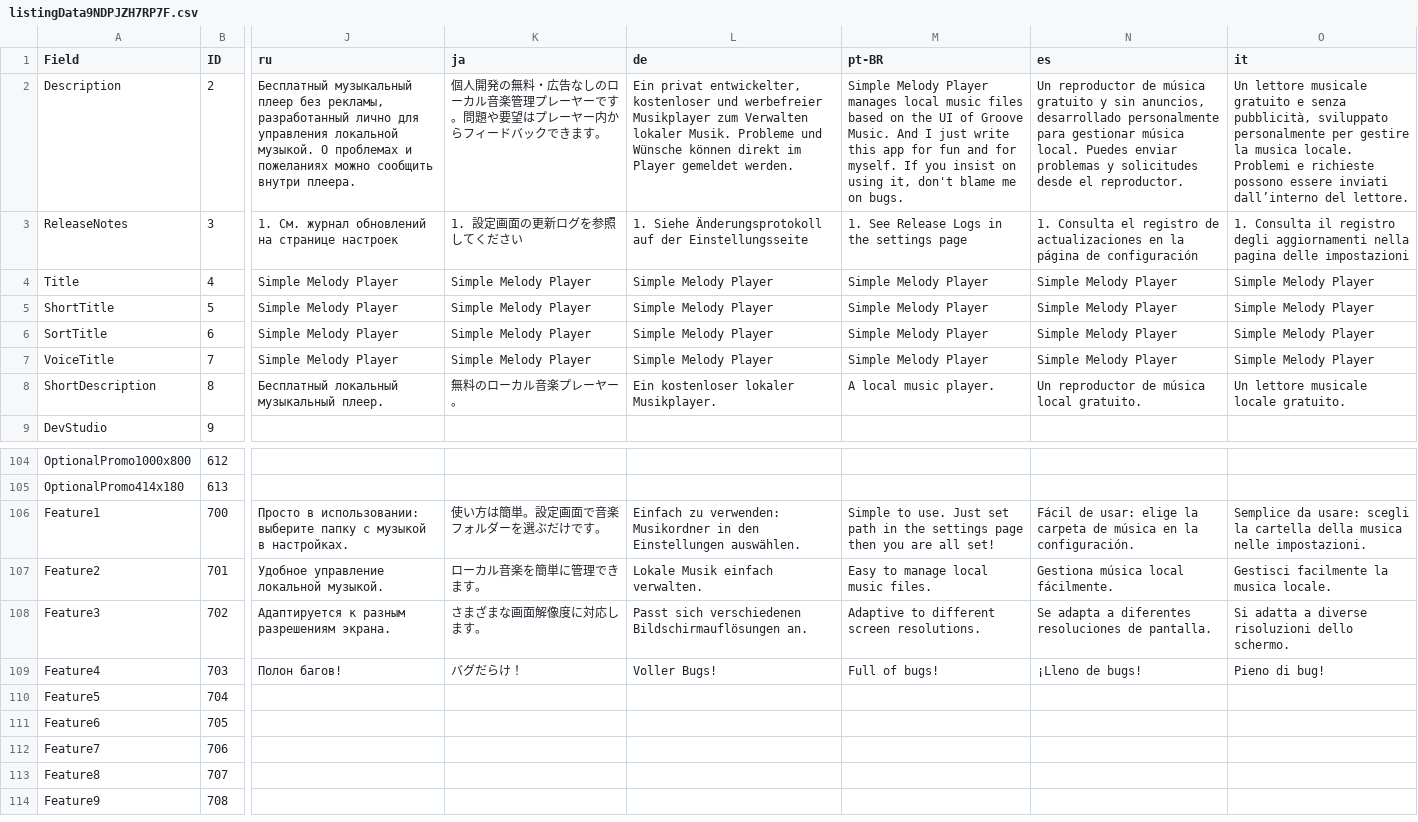
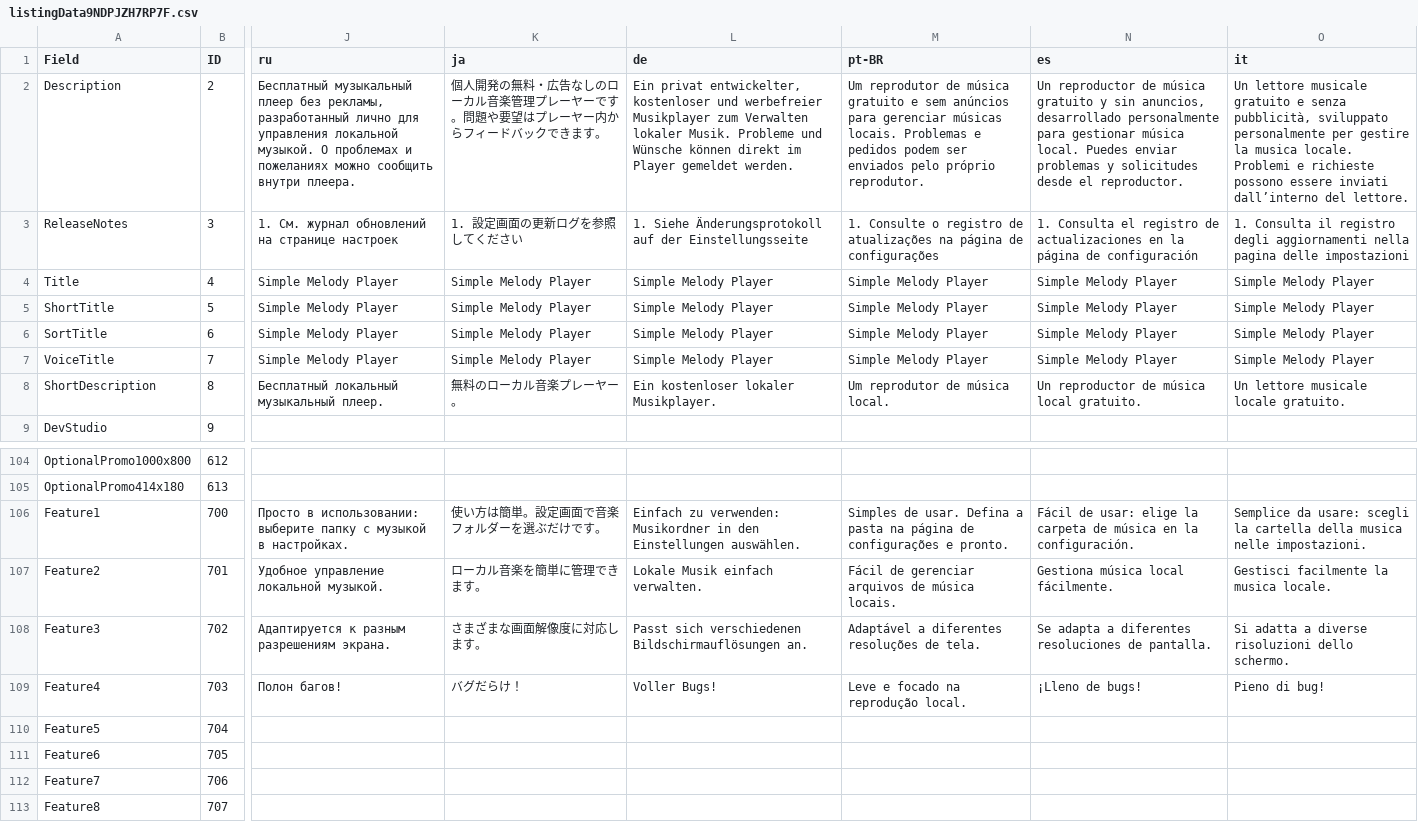
Before and after one commit to SeakyLuo/SMPlayerElectron, a CSV file: storelisting/listingData9NDPJZH7RP7F.csv, drawn as a sheet; only a part is shown, gaps mark what is left out; the shorter side is filled out with more unchanged rows; the diff names each change by its address in the sheet, - before the commit and + after, or states it on an @@ line.

```diff
--- a/storelisting/listingData9NDPJZH7RP7F.csv
+++ b/storelisting/listingData9NDPJZH7RP7F.csv
-M2 (pt-BR): Simple Melody Player manages local music files based on the UI of Groove Music. And I just write this app for fun and for myself. If you insist on using it, don't blame me on bugs.
+M2 (pt-BR): Um reprodutor de música gratuito e sem anúncios para gerenciar músicas locais. Problemas e pedidos podem ser enviados pelo próprio reprodutor.
-M3 (pt-BR): 1. See Release Logs in the settings page
+M3 (pt-BR): 1. Consulte o registro de atualizações na página de configurações
-M8 (pt-BR): A local music player.
+M8 (pt-BR): Um reprodutor de música local.
-M106 (pt-BR): Simple to use. Just set path in the settings page then you are all set!
+M106 (pt-BR): Simples de usar. Defina a pasta na página de configurações e pronto.
-M107 (pt-BR): Easy to manage local music files.
+M107 (pt-BR): Fácil de gerenciar arquivos de música locais.
-M108 (pt-BR): Adaptive to different screen resolutions.
+M108 (pt-BR): Adaptável a diferentes resoluções de tela.
-M109 (pt-BR): Full of bugs!
+M109 (pt-BR): Leve e focado na reprodução local.
```
Also changed, not shown: 13 other files.
